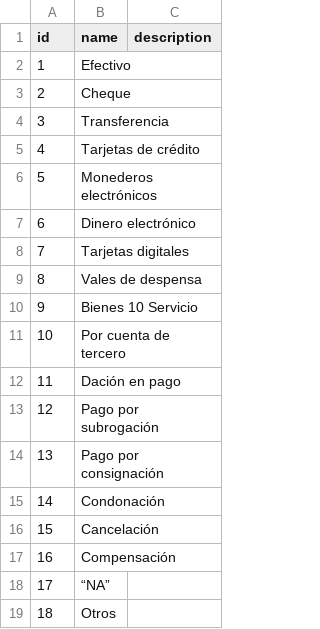
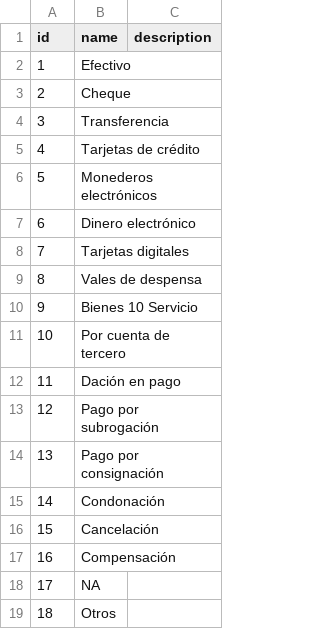
Before and after one commit to njmube/megabillingplaform, a CSV file: src/src/main/resources/config/liquibase/payment_method.csv, drawn as a sheet; the diff names each change by its address in the sheet, - before the commit and + after, or states it on an @@ line.

```diff
--- a/src/src/main/resources/config/liquibase/payment_method.csv
+++ b/src/src/main/resources/config/liquibase/payment_method.csv
-B18 (name): “NA”
+B18 (name): NA
```
Also changed, not shown: src/src/main/resources/config/liquibase/billing_account_states.csv, src/src/main/resources/config/liquibase/measure_units.csv, 11 other files.
